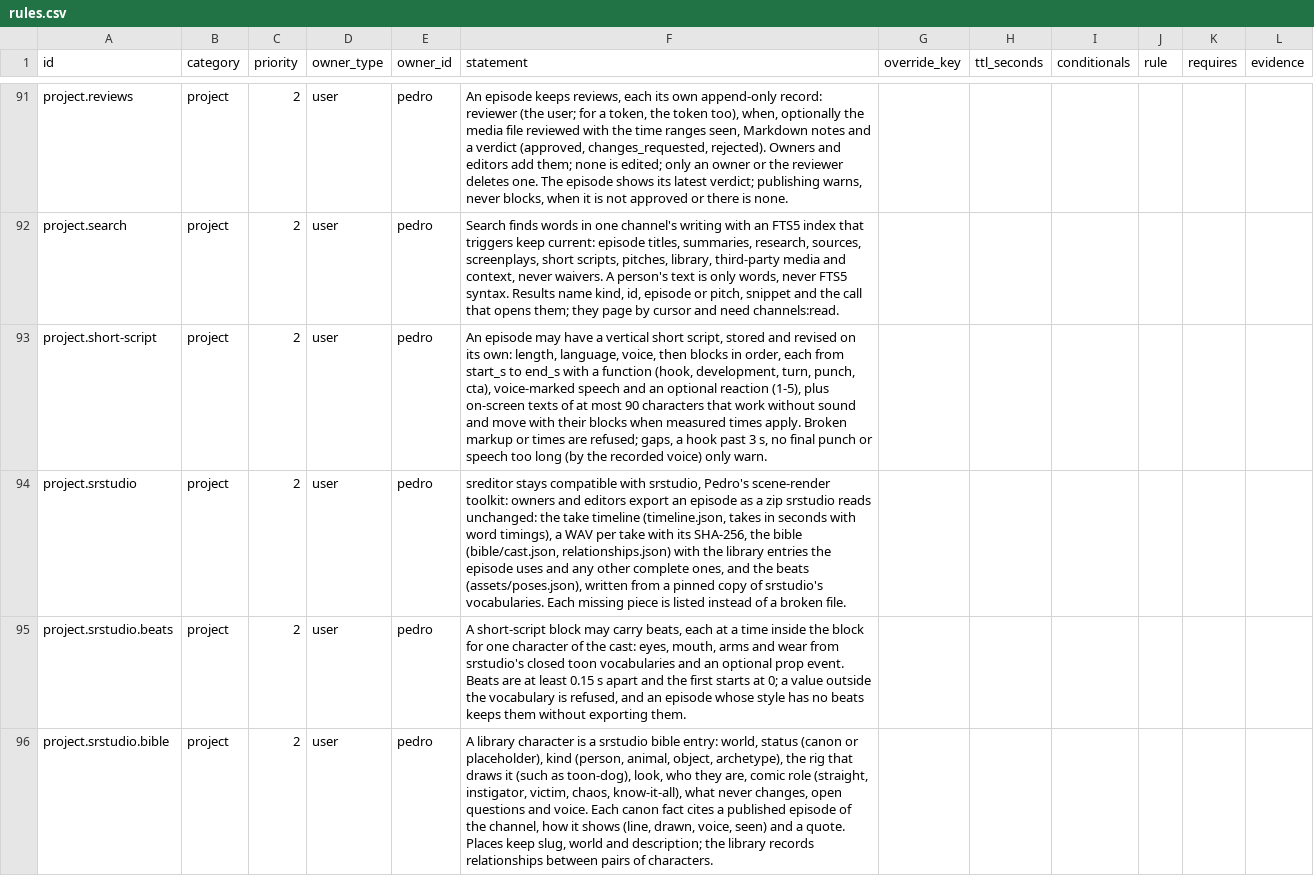
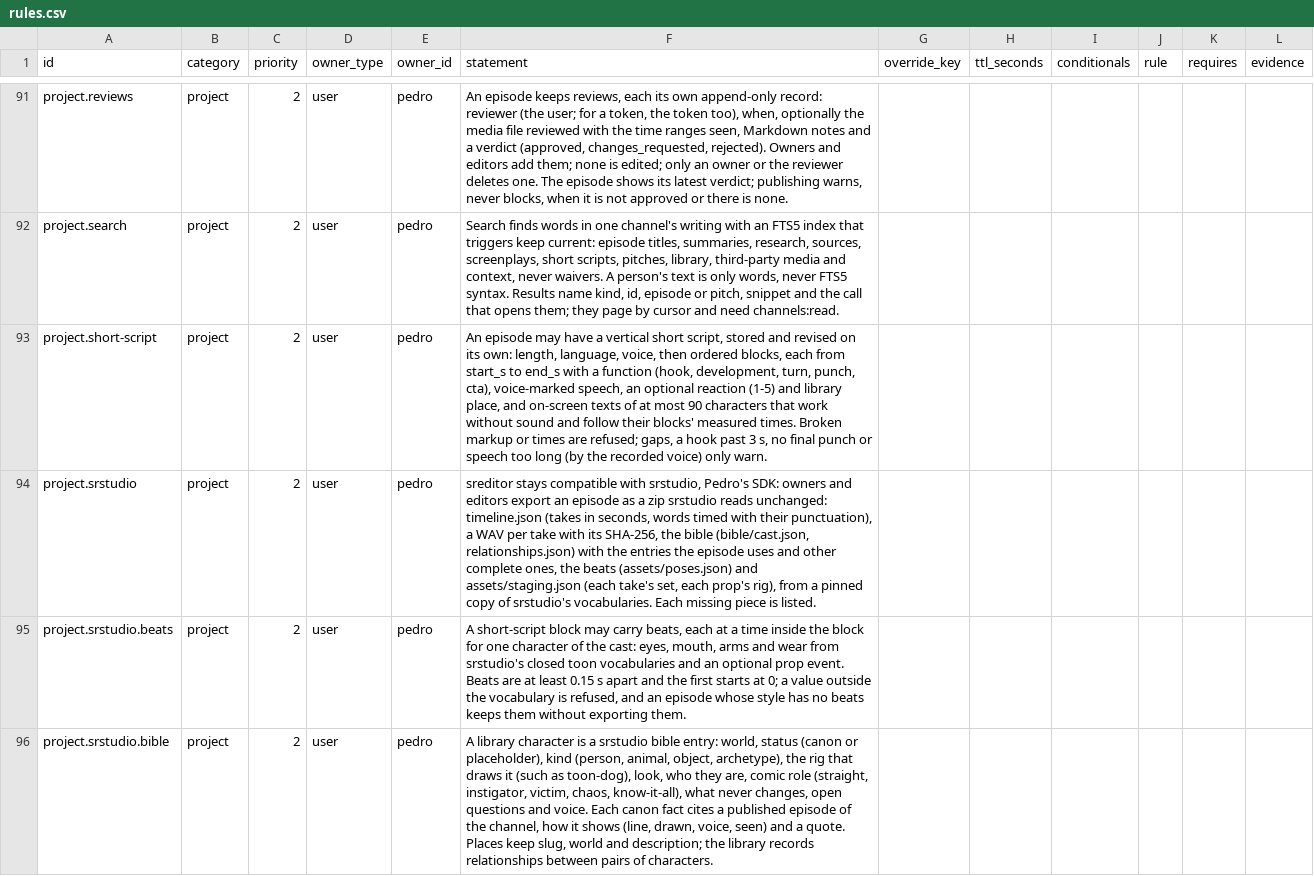
Before and after one commit to pedroanisio/sreditor, a CSV file: store/rules.csv, drawn as a sheet; only a part is shown, gaps mark what is left out.

```diff
--- a/store/rules.csv
+++ b/store/rules.csv
@@ -92,4 +92,4 @@ project.reviews,project,2,user,pedro,"An episode keeps reviews, each its own app
 project.search,project,2,user,pedro,"Search finds words in one channel's writing with an FTS5 index that triggers keep current: episode titles, summaries, research, sources, screenplays, short scripts, pitches, library, third-party media and context, never waivers. A person's text is only words, never FTS5 syntax. Results name kind, id, episode or pitch, snippet and the call that opens them; they page by cursor and need channels:read.",,,,,,
-project.short-script,project,2,user,pedro,"An episode may have a vertical short script, stored and revised on its own: length, language, voice, then blocks in order, each from start_s to end_s with a function (hook, development, turn, punch, cta), voice-marked speech and an optional reaction (1-5), plus on-screen texts of at most 90 characters that work without sound and move with their blocks when measured times apply. Broken markup or times are refused; gaps, a hook past 3 s, no final punch or speech too long (by the recorded voice) only warn.",,,,,,
-project.srstudio,project,2,user,pedro,"sreditor stays compatible with srstudio, Pedro's scene-render toolkit: owners and editors export an episode as a zip srstudio reads unchanged: the take timeline (timeline.json, takes in seconds with word timings), a WAV per take with its SHA-256, the bible (bible/cast.json, relationships.json) with the library entries the episode uses and any other complete ones, and the beats (assets/poses.json), written from a pinned copy of srstudio's vocabularies. Each missing piece is listed instead of a broken file.",,,,,,
+project.short-script,project,2,user,pedro,"An episode may have a vertical short script, stored and revised on its own: length, language, voice, then ordered blocks, each from start_s to end_s with a function (hook, development, turn, punch, cta), voice-marked speech, an optional reaction (1-5) and library place, and on-screen texts of at most 90 characters that work without sound and follow their blocks' measured times. Broken markup or times are refused; gaps, a hook past 3 s, no final punch or speech too long (by the recorded voice) only warn.",,,,,,
+project.srstudio,project,2,user,pedro,"sreditor stays compatible with srstudio, Pedro's SDK: owners and editors export an episode as a zip srstudio reads unchanged: timeline.json (takes in seconds, words timed with their punctuation), a WAV per take with its SHA-256, the bible (bible/cast.json, relationships.json) with the entries the episode uses and other complete ones, the beats (assets/poses.json) and assets/staging.json (each take's set, each prop's rig), from a pinned copy of srstudio's vocabularies. Each missing piece is listed.",,,,,,
 project.srstudio.beats,project,2,user,pedro,"A short-script block may carry beats, each at a time inside the block for one character of the cast: eyes, mouth, arms and wear from srstudio's closed toon vocabularies and an optional prop event. Beats are at least 0.15 s apart and the first starts at 0; a value outside the vocabulary is refused, and an episode whose style has no beats keeps them without exporting them.",,,,,,
```
Also changed, not shown: 15 other files.
